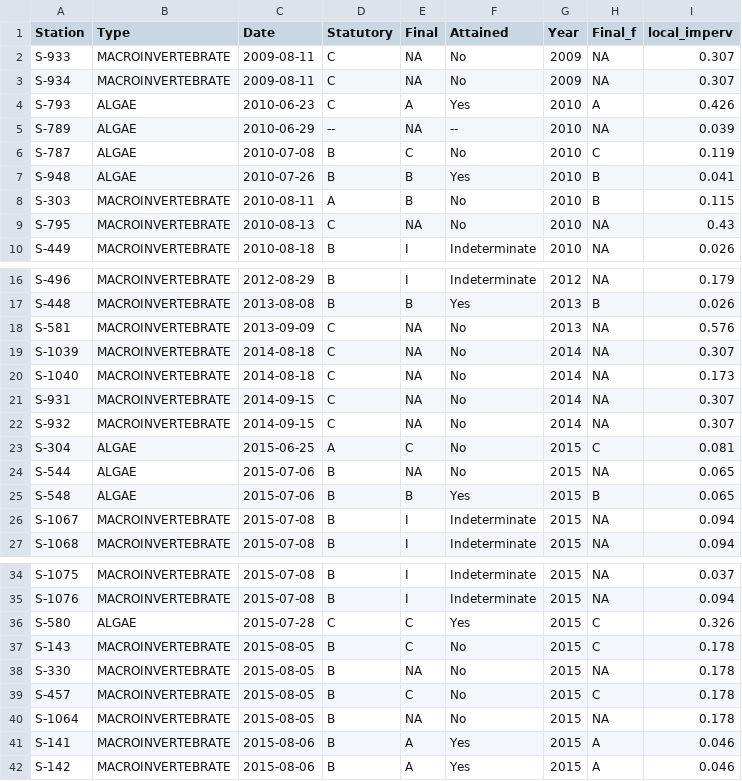
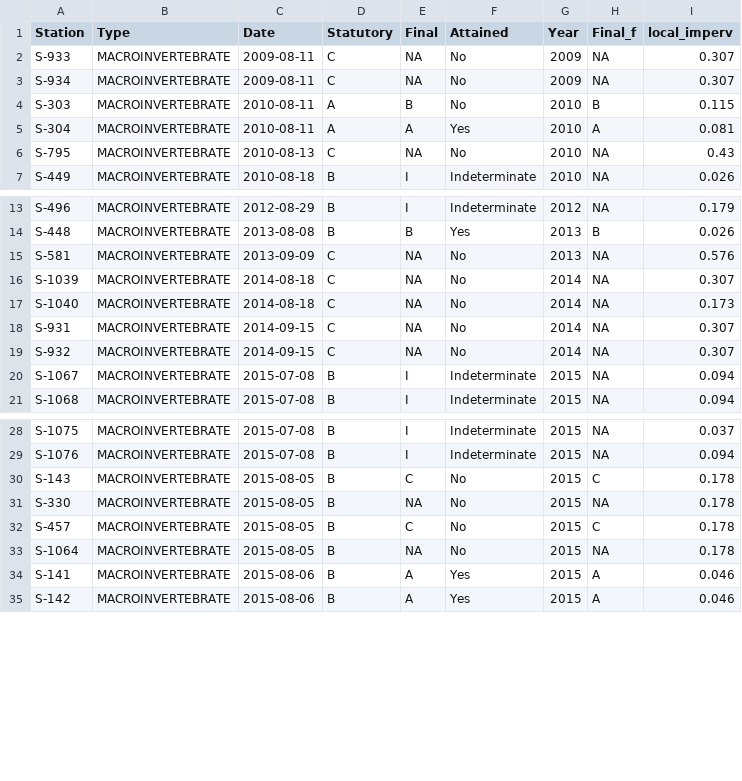
Before and after one commit to jstetich/Analysis_Biomonitoring, a CSV file: Derived_Data/Recent_Stream_Biomonitoring.csv, drawn as a sheet; only a part is shown, gaps mark what is left out; removed rows and columns are numbered as before the commit, all else as after; the diff names each change by its address in the sheet, - before the commit and + after, or states it on an @@ line.

Commit message:
Produce GIS data and map of recent biomonitoring results

```diff
--- a/Derived_Data/Recent_Stream_Biomonitoring.csv
+++ b/Derived_Data/Recent_Stream_Biomonitoring.csv
-row 4: S-793 | ALGAE | 2010-06-23 | C | A | Yes | 2010 | A | 0.426
-row 5: S-789 | ALGAE | 2010-06-29 | -- | NA | -- | 2010 | NA | 0.039
-row 6: S-787 | ALGAE | 2010-07-08 | B | C | No | 2010 | C | 0.119
-row 7: S-948 | ALGAE | 2010-07-26 | B | B | Yes | 2010 | B | 0.041
+row 5: S-304 | MACROINVERTEBRATE | 2010-08-11 | A | A | Yes | 2010 | A | 0.081
-row 23: S-304 | ALGAE | 2015-06-25 | A | C | No | 2015 | C | 0.081
-row 24: S-544 | ALGAE | 2015-07-06 | B | NA | No | 2015 | NA | 0.065
-row 25: S-548 | ALGAE | 2015-07-06 | B | B | Yes | 2015 | B | 0.065
-row 36: S-580 | ALGAE | 2015-07-28 | C | C | Yes | 2015 | C | 0.326
```
Also changed, not shown: 14 other files.
